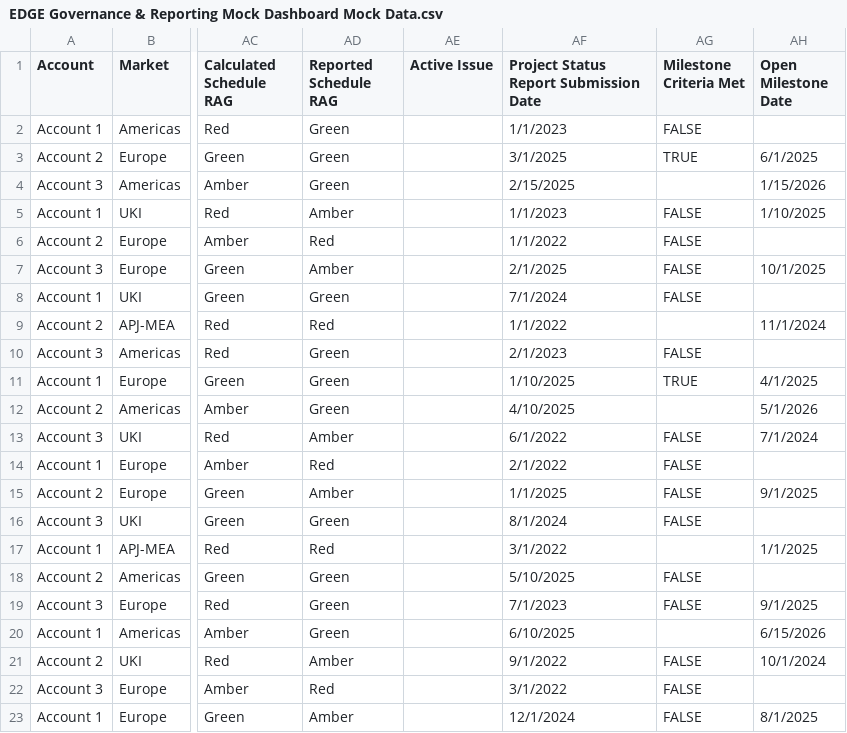
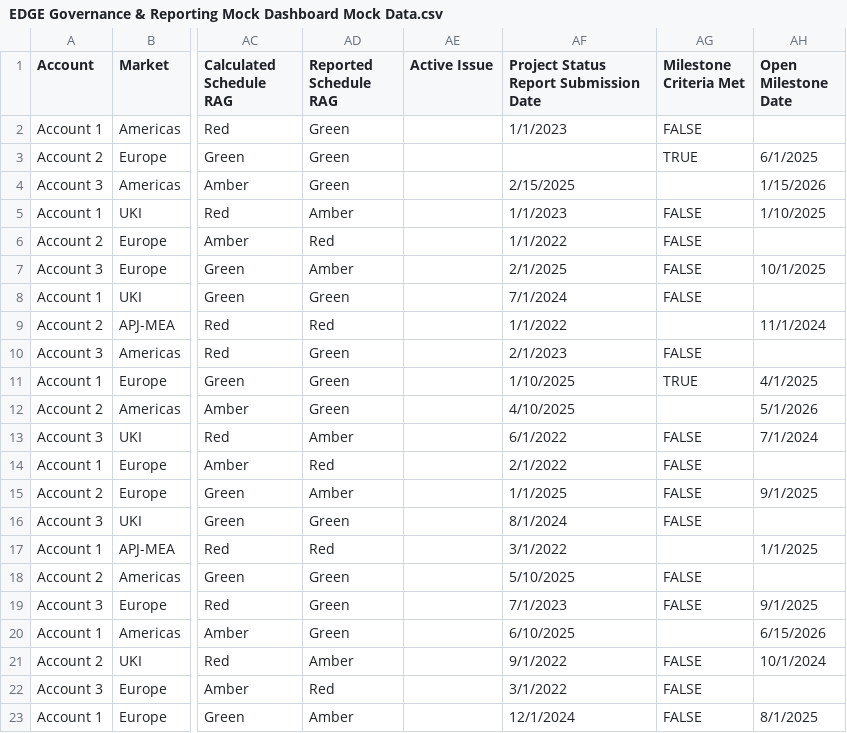
Before and after one commit to DWandless/EDGE-Transformation-Governance-Reporting-Dashboard-Mock-Solution, a CSV file: governance-dashboard-mock/public/EDGE Governance & Reporting Mock Dashboard Mock Data.csv, drawn as a sheet; only a part is shown, gaps mark what is left out; the diff names each change by its address in the sheet, - before the commit and + after, or states it on an @@ line.

Commit message:
Remove Project Status Report Submission Date from PRJ002 record

```diff
--- a/governance-dashboard-mock/public/EDGE Governance & Reporting Mock Dashboard Mock Data.csv
+++ b/governance-dashboard-mock/public/EDGE Governance & Reporting Mock Dashboard Mock Data.csv
-AF3: 3/1/2025
+AF3: (empty)
```
